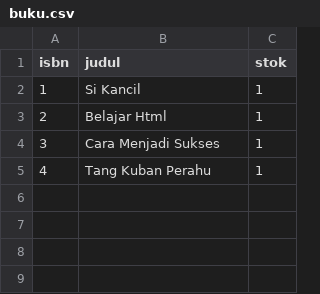
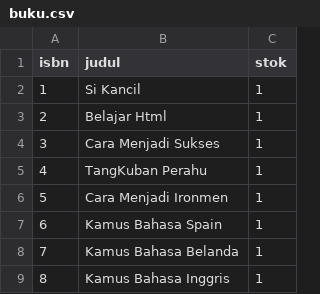
Before and after one commit to helgi901/TUGAS-REFISI, a CSV file: buku.csv, drawn as a sheet.

Commit message:
Update buku.csv

```diff
--- a/buku.csv
+++ b/buku.csv
@@ -4,2 +4,6 @@ isbn        ,judul                    ,stok
 3           ,Cara Menjadi Sukses      ,1
-4           ,Tang Kuban Perahu        ,1
+4           ,TangKuban Perahu         ,1
+5           ,Cara Menjadi Ironmen     ,1
+6           ,Kamus Bahasa Spain       ,1
+7           ,Kamus Bahasa Belanda     ,1
+8           ,Kamus Bahasa Inggris     ,1
```
